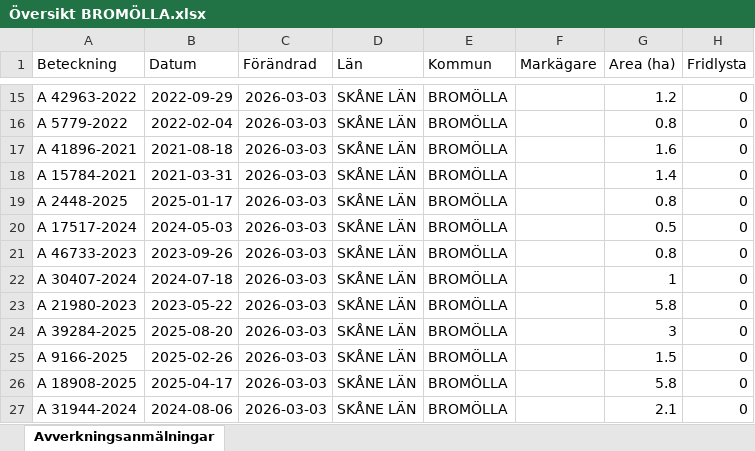
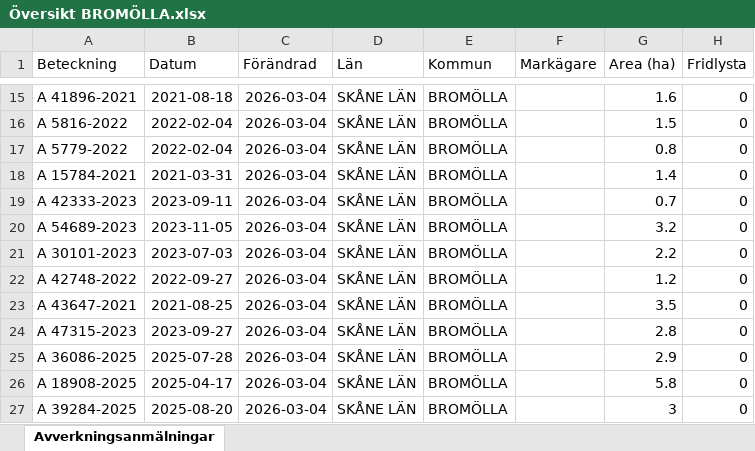
Before and after one commit to klasma/Logging_1272, an Excel workbook: Översikt BROMÖLLA.xlsx, sheet Avverkningsanmälningar, drawn as a sheet; only a part is shown, gaps mark what is left out; values as stored, in another font and other column widths than the file's, no borders; the diff covers the shown part only; the diff names each change by its address in the sheet, - before the commit and + after, or states it on an @@ line.

```diff
--- a/Översikt BROMÖLLA.xlsx (sheet Avverkningsanmälningar)
+++ b/Översikt BROMÖLLA.xlsx (sheet Avverkningsanmälningar)
-A15 (Beteckning): A 42963-2022
+A15 (Beteckning): A 41896-2021
-B15 (Datum): 2022-09-29
+B15 (Datum): 2021-08-18
-C15:C27 (Förändrad): 2026-03-03
+C15:C27 (Förändrad): 2026-03-04
-G15 (Area (ha)): 1.2
+G15 (Area (ha)): 1.6
-A16 (Beteckning): A 5779-2022
+A16 (Beteckning): A 5816-2022
-G16 (Area (ha)): 0.8
+G16 (Area (ha)): 1.5
-A17 (Beteckning): A 41896-2021
+A17 (Beteckning): A 5779-2022
-B17 (Datum): 2021-08-18
+B17 (Datum): 2022-02-04
-G17 (Area (ha)): 1.6
+G17 (Area (ha)): 0.8
-A19 (Beteckning): A 2448-2025
+A19 (Beteckning): A 42333-2023
-B19 (Datum): 2025-01-17
+B19 (Datum): 2023-09-11
-G19 (Area (ha)): 0.8
+G19 (Area (ha)): 0.7
-A20 (Beteckning): A 17517-2024
+A20 (Beteckning): A 54689-2023
-B20 (Datum): 2024-05-03
+B20 (Datum): 2023-11-05
-G20 (Area (ha)): 0.5
+G20 (Area (ha)): 3.2
-A21 (Beteckning): A 46733-2023
+A21 (Beteckning): A 30101-2023
-B21 (Datum): 2023-09-26
+B21 (Datum): 2023-07-03
-G21 (Area (ha)): 0.8
+G21 (Area (ha)): 2.2
-A22 (Beteckning): A 30407-2024
+A22 (Beteckning): A 42748-2022
-B22 (Datum): 2024-07-18
+B22 (Datum): 2022-09-27
-G22 (Area (ha)): 1
+G22 (Area (ha)): 1.2
-A23 (Beteckning): A 21980-2023
+A23 (Beteckning): A 43647-2021
-B23 (Datum): 2023-05-22
+B23 (Datum): 2021-08-25
-G23 (Area (ha)): 5.8
+G23 (Area (ha)): 3.5
-A24 (Beteckning): A 39284-2025
+A24 (Beteckning): A 47315-2023
-B24 (Datum): 2025-08-20
+B24 (Datum): 2023-09-27
-G24 (Area (ha)): 3
+G24 (Area (ha)): 2.8
-A25 (Beteckning): A 9166-2025
+A25 (Beteckning): A 36086-2025
-B25 (Datum): 2025-02-26
+B25 (Datum): 2025-07-28
-G25 (Area (ha)): 1.5
+G25 (Area (ha)): 2.9
-A27 (Beteckning): A 31944-2024
+A27 (Beteckning): A 39284-2025
-B27 (Datum): 2024-08-06
+B27 (Datum): 2025-08-20
-G27 (Area (ha)): 2.1
+G27 (Area (ha)): 3
```
Also changed, not shown: 335 edited cells elsewhere in this sheet, artfynd/A 17396-2024 artfynd.xlsx, artfynd/A 42062-2024 artfynd.xlsx, 19 other files.
